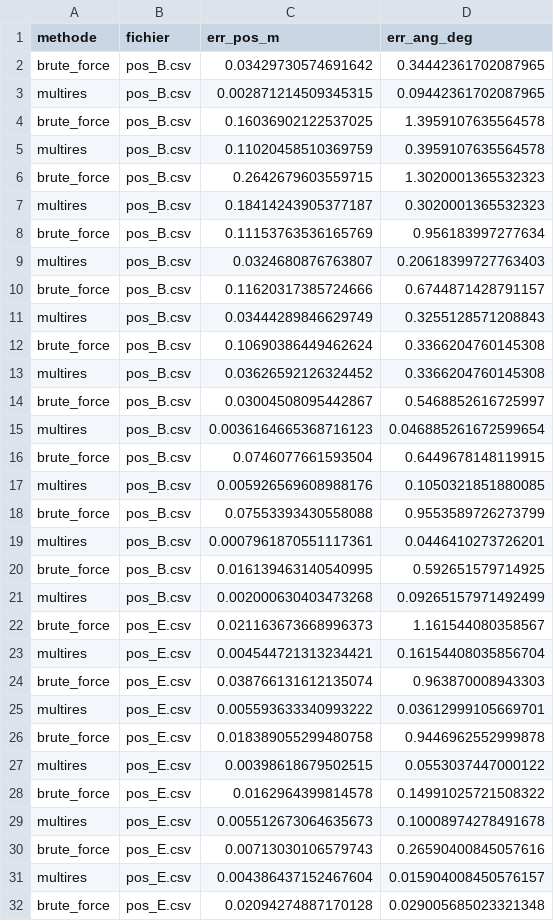
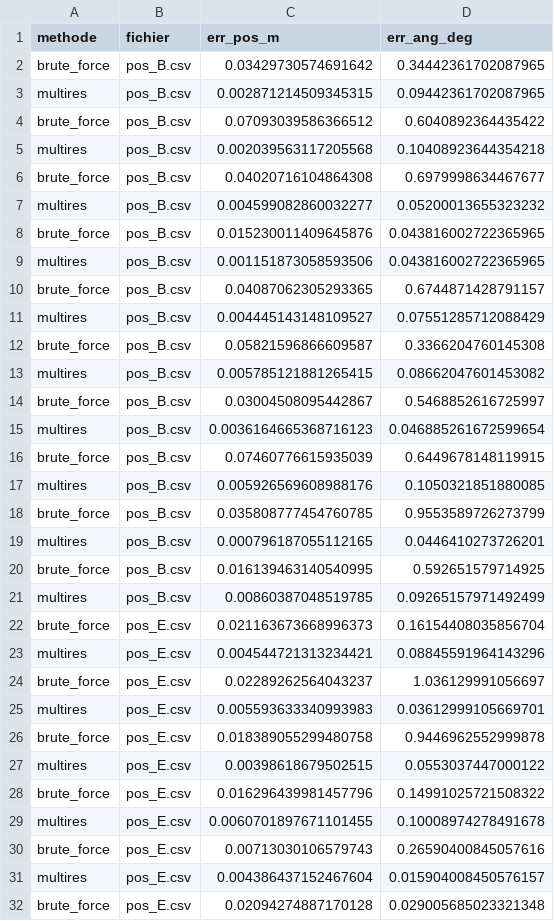
Before and after one commit to louisdelfosse27-hash/ROBOT, a CSV file: data/resultats_verite_terrain.csv, drawn as a sheet; only a part is shown; the diff covers the shown part only.

```diff
--- a/data/resultats_verite_terrain.csv
+++ b/data/resultats_verite_terrain.csv
@@ -3,28 +3,28 @@ brute_force,pos_B.csv,0.03429730574691642,0.34442361702087965
 multires,pos_B.csv,0.002871214509345315,0.09442361702087965
-brute_force,pos_B.csv,0.16036902122537025,1.3959107635564578
-multires,pos_B.csv,0.11020458510369759,0.3959107635564578
-brute_force,pos_B.csv,0.2642679603559715,1.3020001365532323
-multires,pos_B.csv,0.18414243905377187,0.3020001365532323
-brute_force,pos_B.csv,0.11153763536165769,0.956183997277634
-multires,pos_B.csv,0.0324680876763807,0.20618399727763403
-brute_force,pos_B.csv,0.11620317385724666,0.6744871428791157
-multires,pos_B.csv,0.03444289846629749,0.3255128571208843
-brute_force,pos_B.csv,0.10690386449462624,0.3366204760145308
-multires,pos_B.csv,0.03626592126324452,0.3366204760145308
+brute_force,pos_B.csv,0.07093039586366512,0.6040892364435422
+multires,pos_B.csv,0.002039563117205568,0.10408923644354218
+brute_force,pos_B.csv,0.04020716104864308,0.6979998634467677
+multires,pos_B.csv,0.004599082860032277,0.05200013655323232
+brute_force,pos_B.csv,0.015230011409645876,0.043816002722365965
+multires,pos_B.csv,0.001151873058593506,0.043816002722365965
+brute_force,pos_B.csv,0.04087062305293365,0.6744871428791157
+multires,pos_B.csv,0.004445143148109527,0.07551285712088429
+brute_force,pos_B.csv,0.05821596866609587,0.3366204760145308
+multires,pos_B.csv,0.005785121881265415,0.08662047601453082
 brute_force,pos_B.csv,0.03004508095442867,0.5468852616725997
 multires,pos_B.csv,0.0036164665368716123,0.046885261672599654
-brute_force,pos_B.csv,0.0746077661593504,0.6449678148119915
+brute_force,pos_B.csv,0.07460776615935039,0.6449678148119915
 multires,pos_B.csv,0.005926569608988176,0.1050321851880085
-brute_force,pos_B.csv,0.07553393430558088,0.9553589726273799
-multires,pos_B.csv,0.0007961870551117361,0.0446410273726201
+brute_force,pos_B.csv,0.035808777454760785,0.9553589726273799
+multires,pos_B.csv,0.000796187055112165,0.0446410273726201
 brute_force,pos_B.csv,0.016139463140540995,0.592651579714925
-multires,pos_B.csv,0.002000630403473268,0.09265157971492499
-brute_force,pos_E.csv,0.021163673668996373,1.161544080358567
-multires,pos_E.csv,0.004544721313234421,0.16154408035856704
-brute_force,pos_E.csv,0.038766131612135074,0.963870008943303
-multires,pos_E.csv,0.005593633340993222,0.03612999105669701
+multires,pos_B.csv,0.00860387048519785,0.09265157971492499
+brute_force,pos_E.csv,0.021163673668996373,0.16154408035856704
+multires,pos_E.csv,0.004544721313234421,0.08845591964143296
+brute_force,pos_E.csv,0.02289262564043237,1.036129991056697
+multires,pos_E.csv,0.005593633340993983,0.03612999105669701
 brute_force,pos_E.csv,0.018389055299480758,0.9446962552999878
 multires,pos_E.csv,0.00398618679502515,0.0553037447000122
-brute_force,pos_E.csv,0.0162964399814578,0.14991025721508322
-multires,pos_E.csv,0.005512673064635673,0.10008974278491678
+brute_force,pos_E.csv,0.016296439981457796,0.14991025721508322
+multires,pos_E.csv,0.0060701897671101455,0.10008974278491678
 brute_force,pos_E.csv,0.00713030106579743,0.26590400845057616
```
Also changed, not shown: 25 edited cells elsewhere in this file, data/bilan_localisation.csv, data/resultats_grid.csv, 6 other files.
